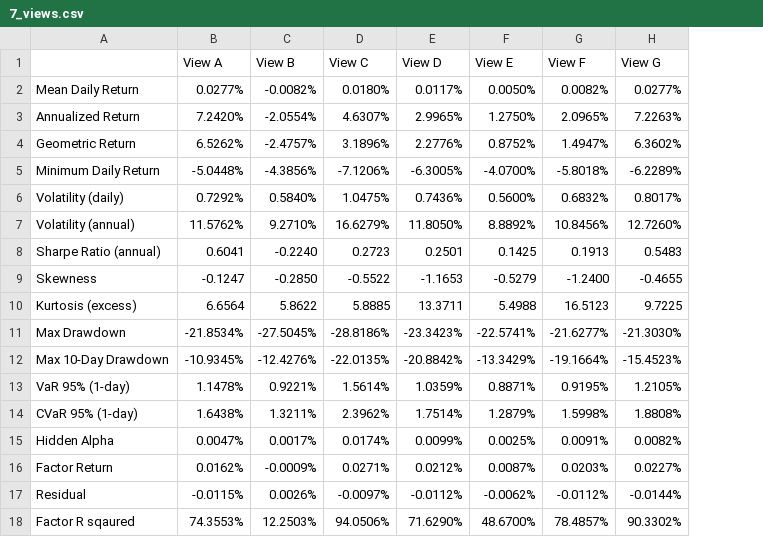
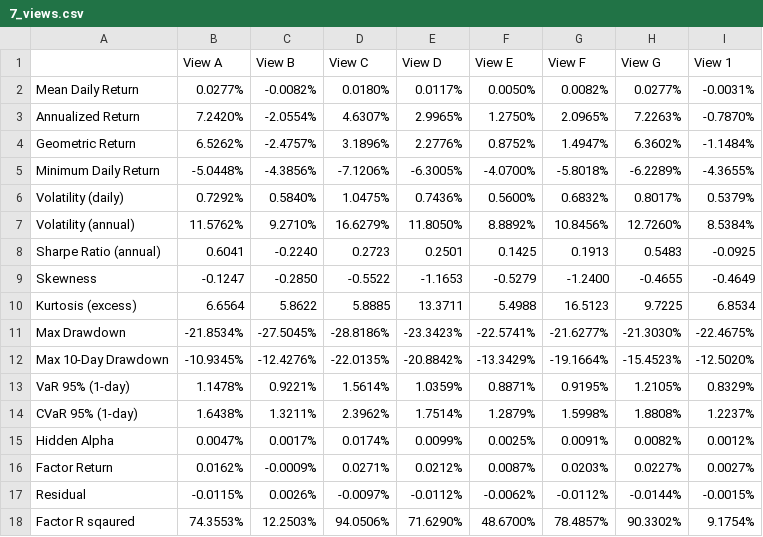
Before and after one commit to xiaomeng0120/CapstoneQWIM, a CSV file: dashboard-QWIM/data/processed/7_views.csv, drawn as a sheet; the diff names each change by its address in the sheet, - before the commit and + after, or states it on an @@ line.

```diff
--- a/dashboard-QWIM/data/processed/7_views.csv
+++ b/dashboard-QWIM/data/processed/7_views.csv
+column I (View 1), rows 2-18: -0.0031% | -0.7870% | -1.1484% | -4.3655% | 0.5379% | 8.5384% | -0.0925 | -0.4649 | 6.8534 | -22.4675% | -12.5020% | 0.8329% | 1.2237% | 0.0012% | 0.0027% | -0.0015% | 9.1754%
```
Also changed, not shown: 6 other files.
